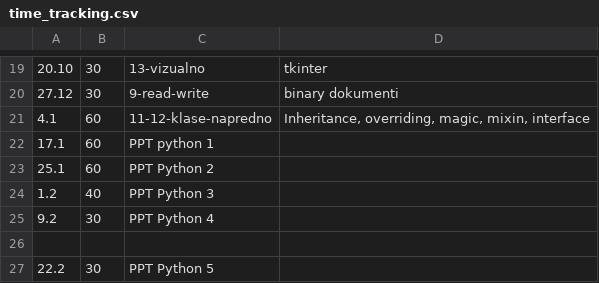
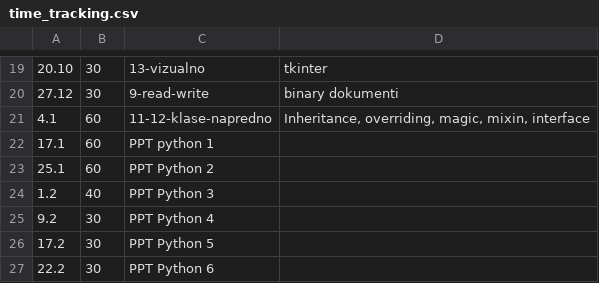
Before and after one commit to thevoiddancer/python_machina_academy, a CSV file: time_tracking.csv, drawn as a sheet; only a part is shown, gaps mark what is left out.

```diff
--- a/time_tracking.csv
+++ b/time_tracking.csv
@@ -25,3 +25,3 @@
 9.2;30;PPT Python 4
-
-22.2;30;PPT Python 5
+17.2;30;PPT Python 5
+22.2;30;PPT Python 6
```
Also changed, not shown: 4 other files.
